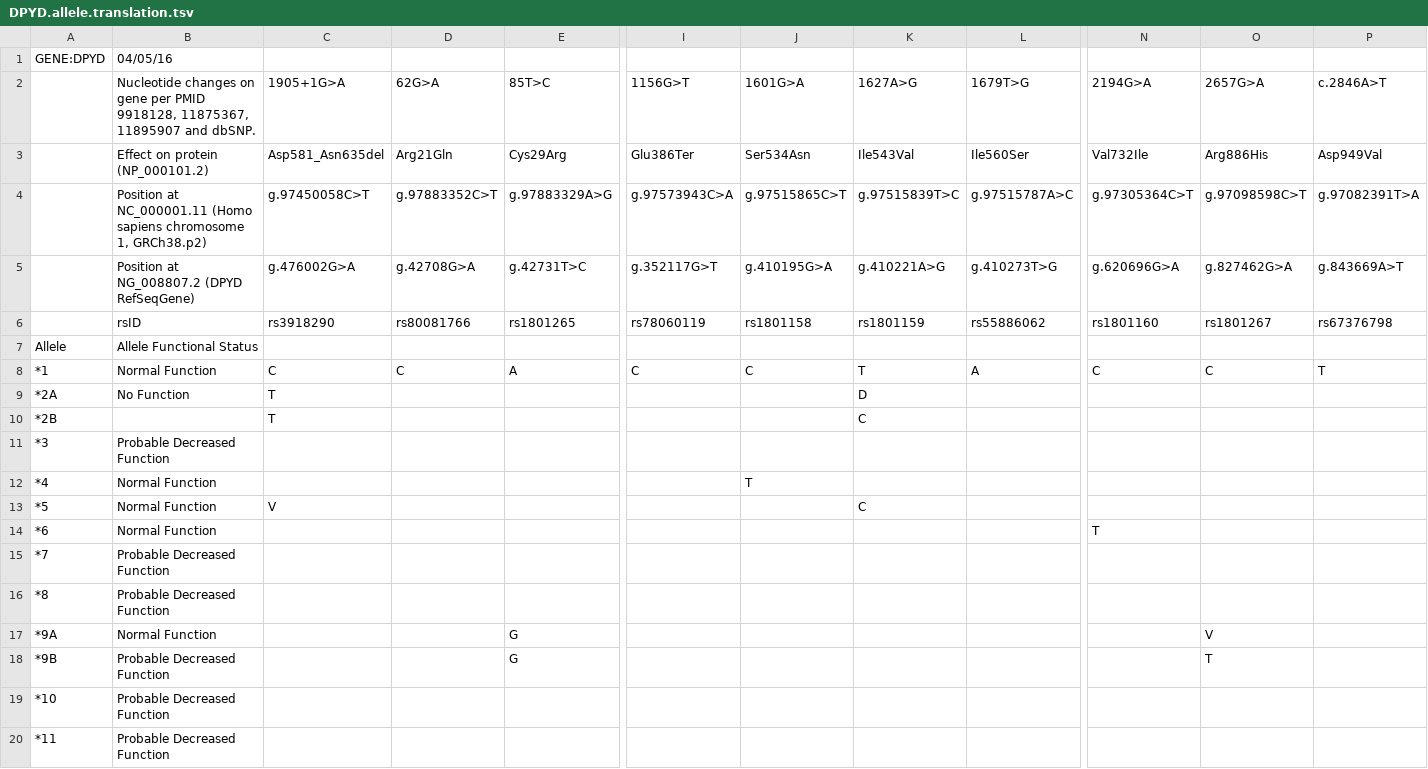
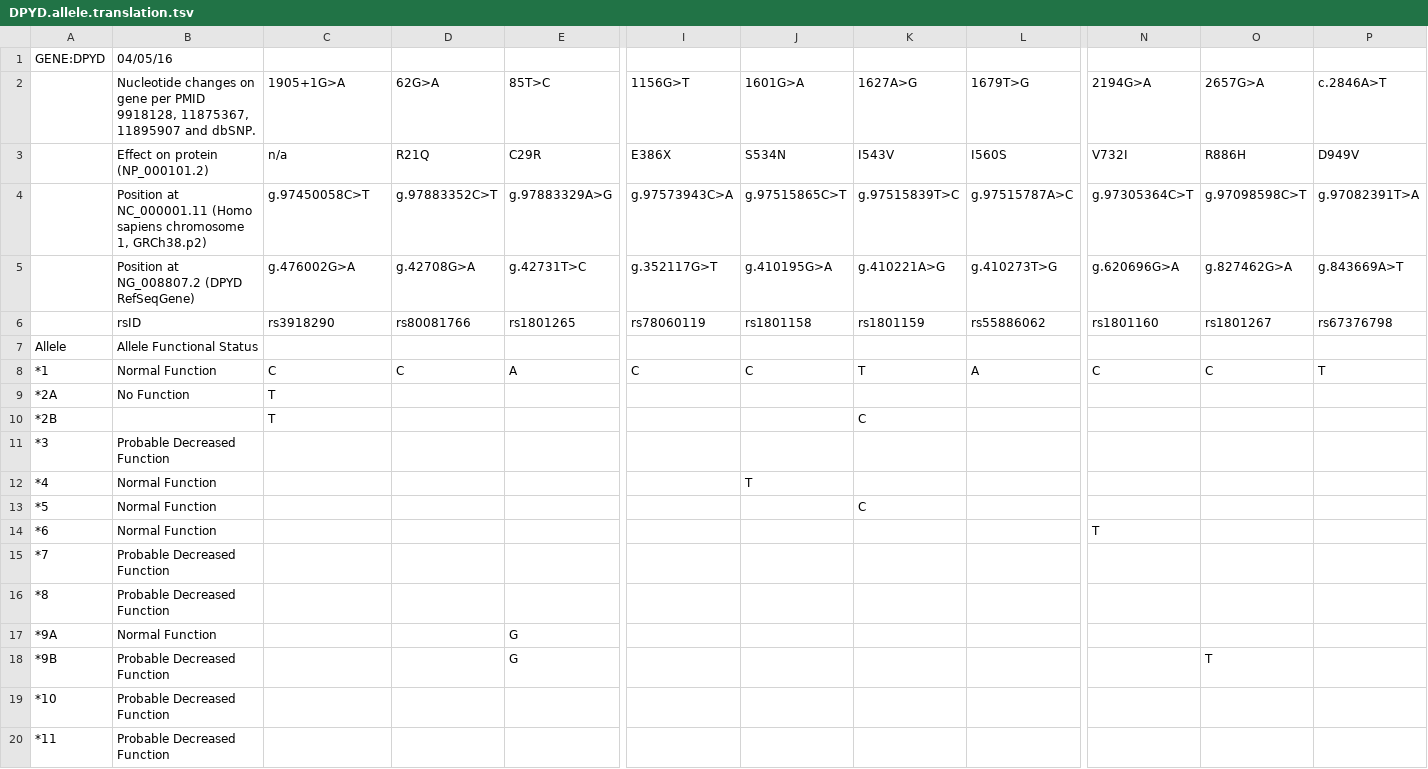
Before and after one commit to xiaojay/cpic-data, a TSV file: translations/DPYD.allele.translation.tsv, drawn as a sheet; only a part is shown, gaps mark what is left out; removed rows and columns are numbered as before the commit, all else as after; rows hold the shown columns only; the diff names each change by its address in the sheet, - before the commit and + after, or states it on an @@ line.

```diff
--- a/translations/DPYD.allele.translation.tsv
+++ b/translations/DPYD.allele.translation.tsv
-row 3:  | Effect on protein (NP_000101.2) | Asp581_Asn635del | Arg21Gln | Cys29Arg | Glu386Ter | Ser534Asn | Ile543Val | Ile560Ser | Val732Ile | Arg886His | Asp949Val
+row 3:  | Effect on protein (NP_000101.2) | n/a | R21Q | C29R | E386X | S534N | I543V | I560S | V732I | R886H | D949V
-K9: D
+K9: (empty)
-C13: V
+C13: (empty)
-O17: V
+O17: (empty)
```
Also changed, not shown: translations/CFTR.allele.translation.tsv, translations/CYP2C19.allele.translation.tsv, 6 other files.
